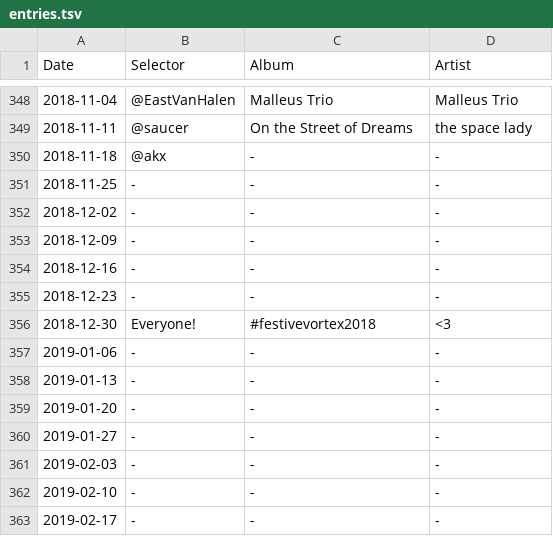
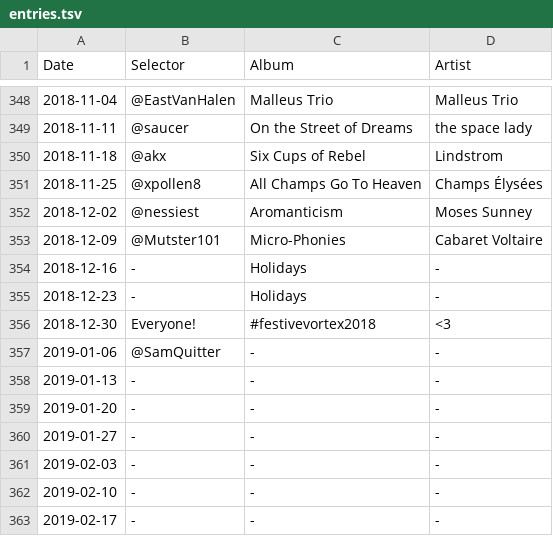
Before and after one commit to akx/listeningclub, a TSV file: entries.tsv, drawn as a sheet; only a part is shown, gaps mark what is left out.

```diff
--- a/entries.tsv
+++ b/entries.tsv
@@ -349,10 +349,10 @@ Date	Selector	Album	Artist
 2018-11-11	@saucer	On the Street of Dreams	the space lady
-2018-11-18	@akx	-	-
-2018-11-25	-	-	-
-2018-12-02	-	-	-
-2018-12-09	-	-	-
-2018-12-16	-	-	-
-2018-12-23	-	-	-
+2018-11-18	@akx	Six Cups of Rebel	Lindstrom
+2018-11-25	@xpollen8	All Champs Go To Heaven	Champs Élysées
+2018-12-02	@nessiest	Aromanticism	Moses Sunney
+2018-12-09	@Mutster101	Micro-Phonies	Cabaret Voltaire
+2018-12-16	-	Holidays	-
+2018-12-23	-	Holidays	-
 2018-12-30	Everyone!	#festivevortex2018	<3
-2019-01-06	-	-	-
+2019-01-06	@SamQuitter	-	-
 2019-01-13	-	-	-
```
Also changed, not shown: 1 other file.
